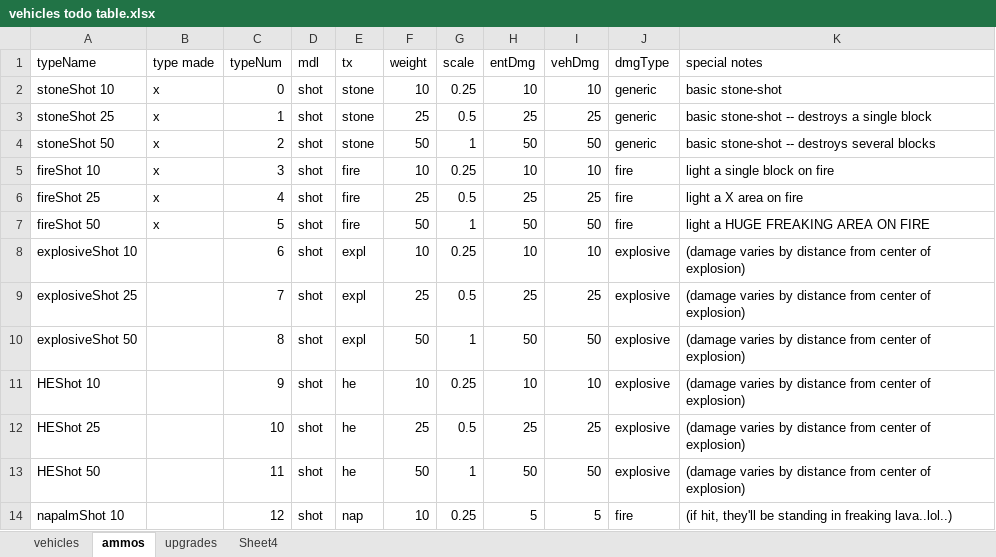
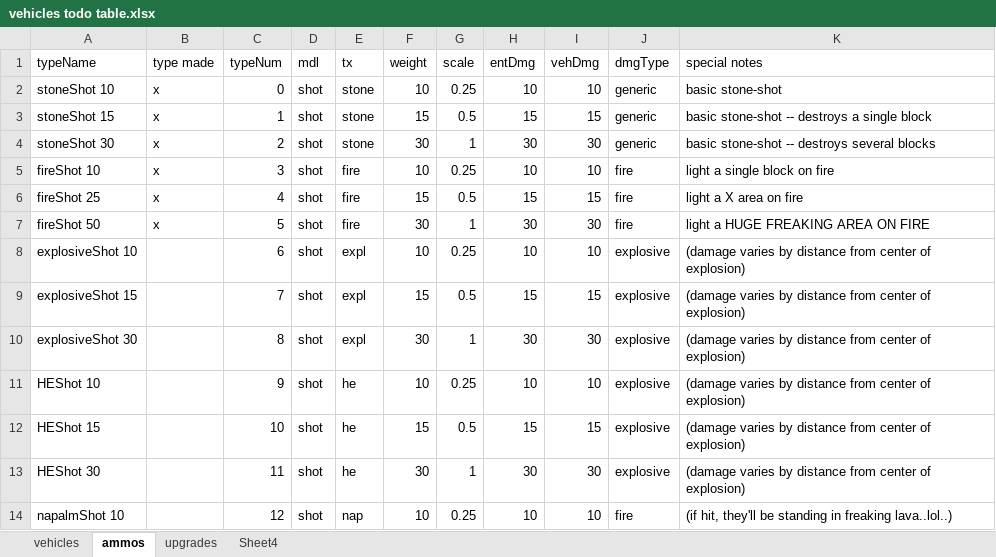
Before and after one commit to shadowmage45/AncientWarfare, an Excel workbook: AncientWarfare/project_resources/vehicles todo table.xlsx, sheet ammos, drawn as a sheet; only a part is shown; values as stored, in another font and other column widths than the file's, no borders; the diff covers the shown part only; the diff names each change by its address in the sheet, - before the commit and + after, or states it on an @@ line.

Commit message:
more work on ammo types, missile count-weight stuff should be in play now, need to finish the ammo and vehicle weights though.

```diff
--- a/AncientWarfare/project_resources/vehicles todo table.xlsx (sheet ammos)
+++ b/AncientWarfare/project_resources/vehicles todo table.xlsx (sheet ammos)
-A3 (typeName): stoneShot 25
+A3 (typeName): stoneShot 15
-F3 (weight): 25
+F3 (weight): 15
-H3 (entDmg): 25
+H3 (entDmg): 15
-I3 (vehDmg): 25
+I3 (vehDmg): 15
-A4 (typeName): stoneShot 50
+A4 (typeName): stoneShot 30
-F4 (weight): 50
+F4 (weight): 30
-H4 (entDmg): 50
+H4 (entDmg): 30
-I4 (vehDmg): 50
+I4 (vehDmg): 30
-F6 (weight): 25
+F6 (weight): 15
-H6 (entDmg): 25
+H6 (entDmg): 15
-I6 (vehDmg): 25
+I6 (vehDmg): 15
-F7 (weight): 50
+F7 (weight): 30
-H7 (entDmg): 50
+H7 (entDmg): 30
-I7 (vehDmg): 50
+I7 (vehDmg): 30
-A9 (typeName): explosiveShot 25
+A9 (typeName): explosiveShot 15
-F9 (weight): 25
+F9 (weight): 15
-H9 (entDmg): 25
+H9 (entDmg): 15
-I9 (vehDmg): 25
+I9 (vehDmg): 15
-A10 (typeName): explosiveShot 50
+A10 (typeName): explosiveShot 30
-F10 (weight): 50
+F10 (weight): 30
-H10 (entDmg): 50
+H10 (entDmg): 30
-I10 (vehDmg): 50
+I10 (vehDmg): 30
-A12 (typeName): HEShot 25
+A12 (typeName): HEShot 15
-F12 (weight): 25
+F12 (weight): 15
-H12 (entDmg): 25
+H12 (entDmg): 15
-I12 (vehDmg): 25
+I12 (vehDmg): 15
-A13 (typeName): HEShot 50
+A13 (typeName): HEShot 30
-F13 (weight): 50
+F13 (weight): 30
-H13 (entDmg): 50
+H13 (entDmg): 30
-I13 (vehDmg): 50
+I13 (vehDmg): 30
-H14 (entDmg): 5
+H14 (entDmg): 10
-I14 (vehDmg): 5
+I14 (vehDmg): 10
```
Also changed, not shown: 22 edited cells and cell formats elsewhere in this sheet, sheet vehicles, 23 other files.
